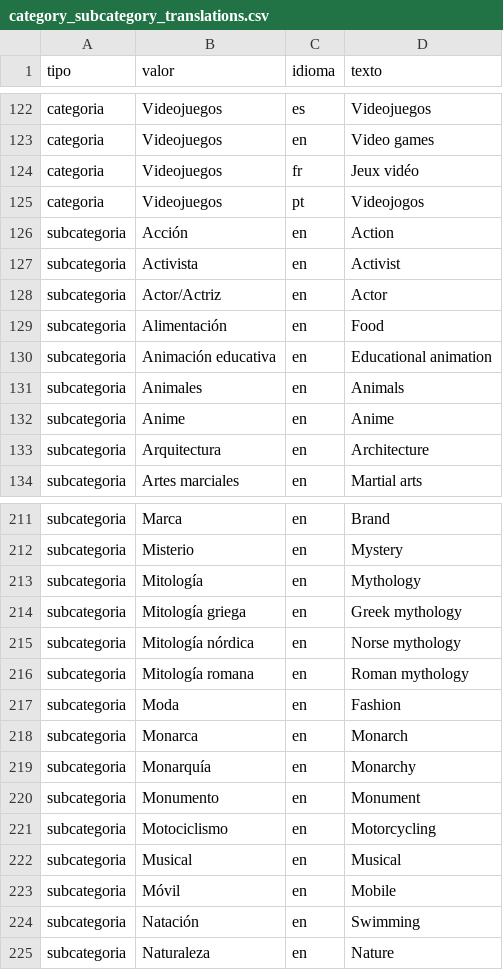
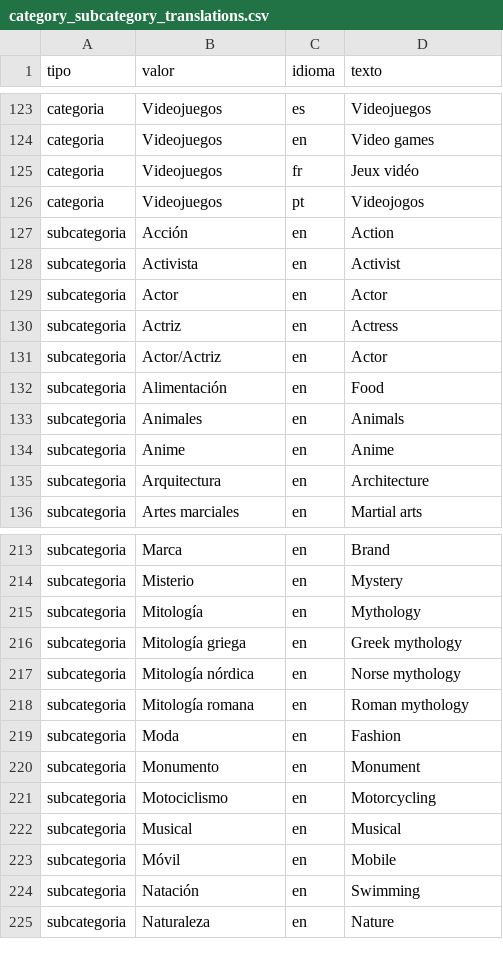
Before and after one commit to virglez/vdouble-word-game, a CSV file: data/category_subcategory_translations.csv, drawn as a sheet; only a part is shown, gaps mark what is left out; removed rows and columns are numbered as before the commit, all else as after; the diff covers the shown part only; the diff names each change by its address in the sheet, - before the commit and + after, or states it on an @@ line.

```diff
--- a/data/category_subcategory_translations.csv
+++ b/data/category_subcategory_translations.csv
+row 129: subcategoria | Actor | en | Actor
+row 130: subcategoria | Actriz | en | Actress
-row 130: subcategoria | Animación educativa | en | Educational animation
-row 218: subcategoria | Monarca | en | Monarch
-row 219: subcategoria | Monarquía | en | Monarchy
```
Also changed, not shown: 24 added rows elsewhere in this file, data/ui_text.csv, 20 other files.
